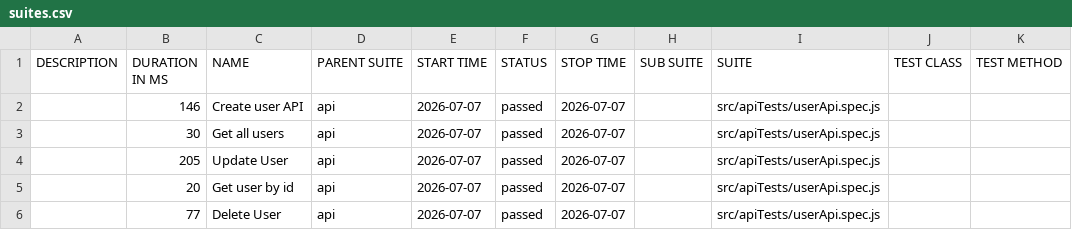
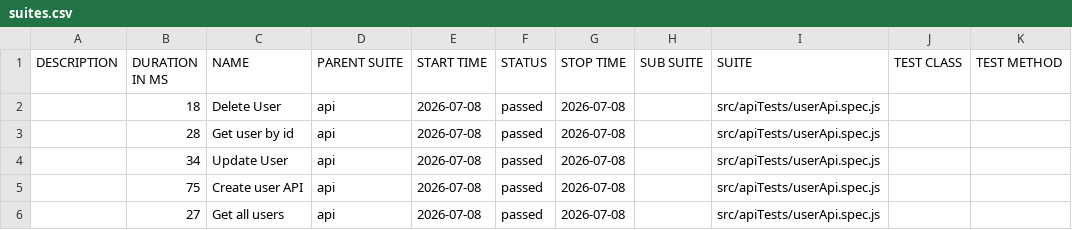
Before and after one commit to pranaya1997/Playwright-Framework, a CSV file: allure/data/suites.csv, drawn as a sheet.

```diff
--- a/allure/data/suites.csv
+++ b/allure/data/suites.csv
@@ -1,6 +1,6 @@
 "DESCRIPTION","DURATION IN MS","NAME","PARENT SUITE","START TIME","STATUS","STOP TIME","SUB SUITE","SUITE","TEST CLASS","TEST METHOD"
-"","146","Create user API","api","2026-07-07","passed","2026-07-07","","src/apiTests/userApi.spec.js","",""
-"","30","Get all users","api","2026-07-07","passed","2026-07-07","","src/apiTests/userApi.spec.js","",""
-"","205","Update User","api","2026-07-07","passed","2026-07-07","","src/apiTests/userApi.spec.js","",""
-"","20","Get user by id","api","2026-07-07","passed","2026-07-07","","src/apiTests/userApi.spec.js","",""
-"","77","Delete User","api","2026-07-07","passed","2026-07-07","","src/apiTests/userApi.spec.js","",""
+"","18","Delete User","api","2026-07-08","passed","2026-07-08","","src/apiTests/userApi.spec.js","",""
+"","28","Get user by id","api","2026-07-08","passed","2026-07-08","","src/apiTests/userApi.spec.js","",""
+"","34","Update User","api","2026-07-08","passed","2026-07-08","","src/apiTests/userApi.spec.js","",""
+"","75","Create user API","api","2026-07-08","passed","2026-07-08","","src/apiTests/userApi.spec.js","",""
+"","27","Get all users","api","2026-07-08","passed","2026-07-08","","src/apiTests/userApi.spec.js","",""
```
Also changed, not shown: 28 other files.
